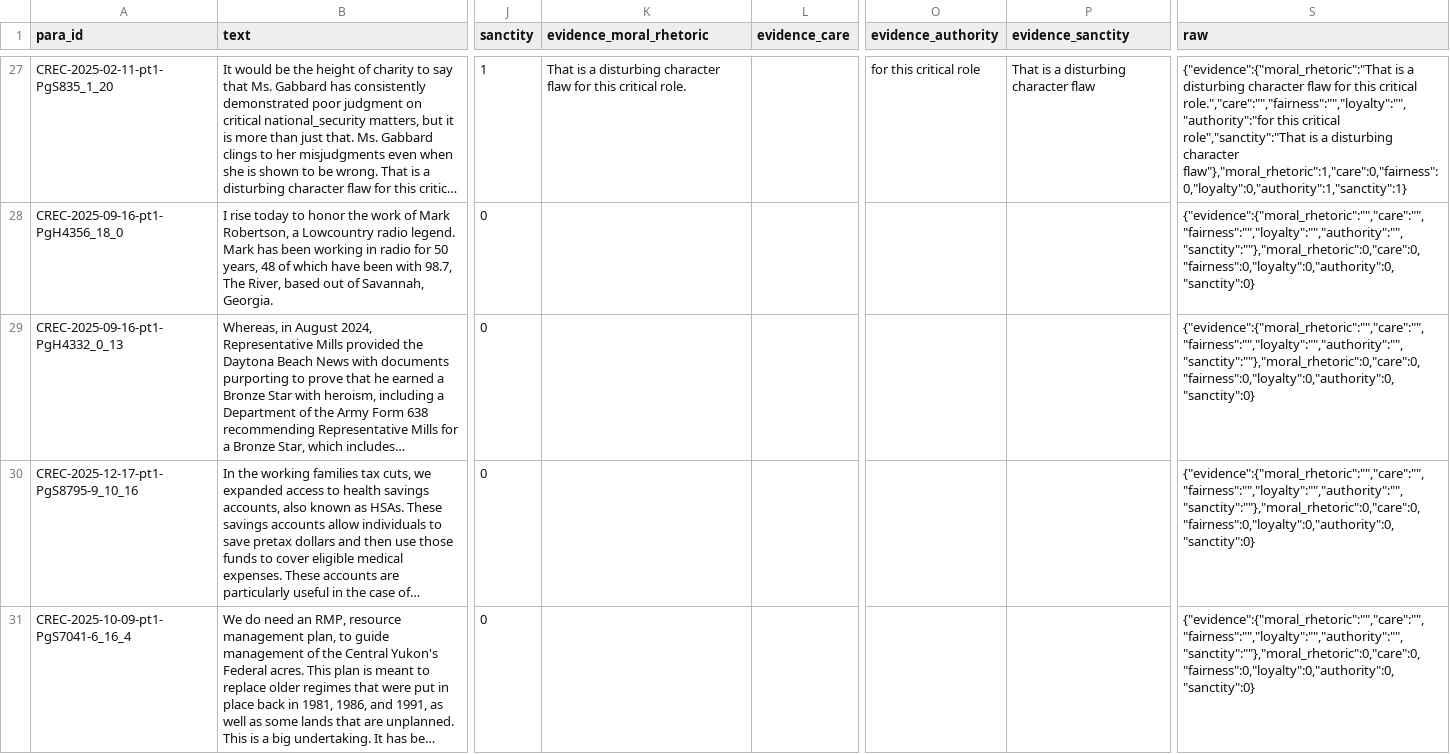
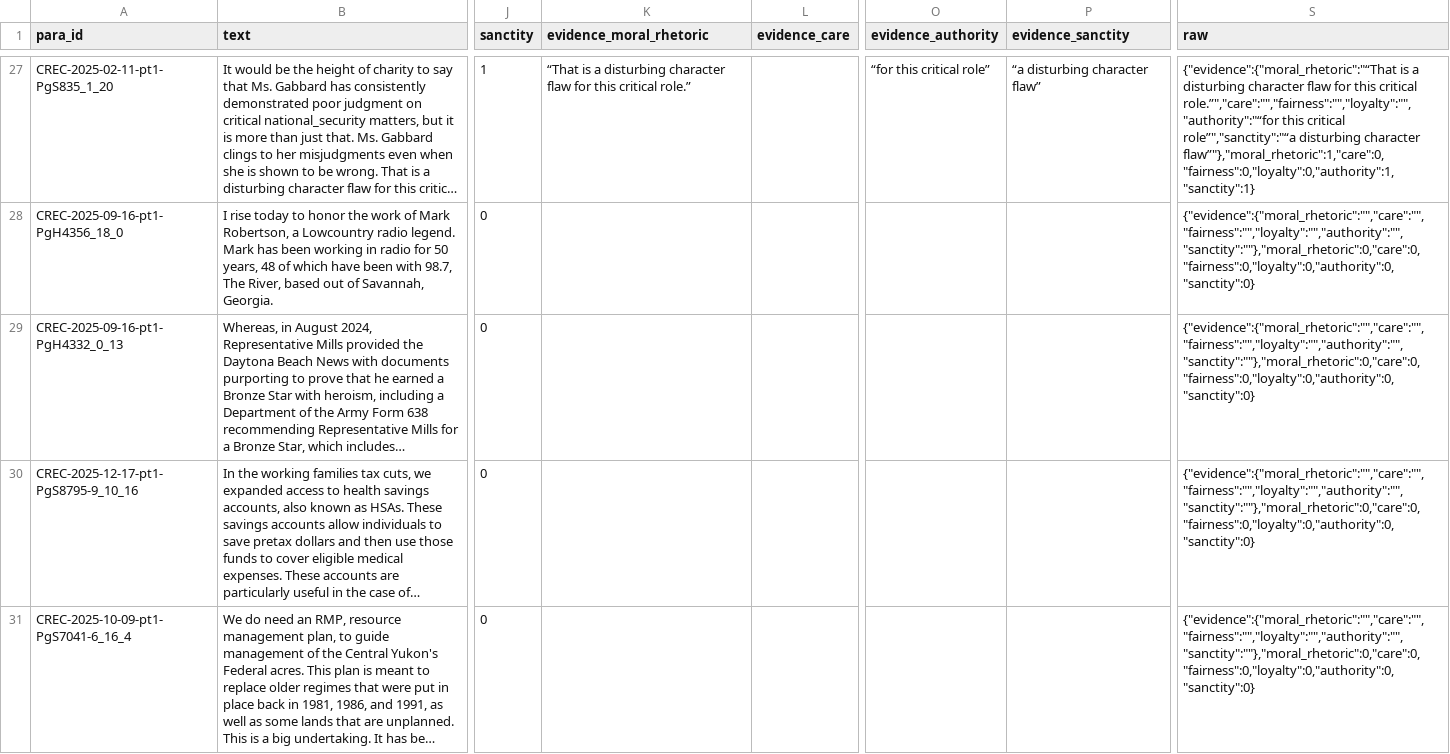
Before and after one commit to supertrashpanda/llm-moral-foundation, a CSV file: runs/gpt-6-luna/main_0shot_validation.csv, drawn as a sheet; only a part is shown, gaps mark what is left out; long unchanged cells end in …; the diff covers the shown part only; the diff names each change by its address in the sheet, - before the commit and + after, or states it on an @@ line.

```diff
--- a/runs/gpt-6-luna/main_0shot_validation.csv
+++ b/runs/gpt-6-luna/main_0shot_validation.csv
-K27 (evidence_moral_rhetoric): That is a disturbing character flaw for this critical role.
+K27 (evidence_moral_rhetoric): “That is a disturbing character flaw for this critical role.”
-O27 (evidence_authority): for this critical role
+O27 (evidence_authority): “for this critical role”
-P27 (evidence_sanctity): That is a disturbing character flaw
+P27 (evidence_sanctity): “a disturbing character flaw”
-S27 (raw): {"evidence":{"moral_rhetoric":"That is a disturbing character flaw for this critical role.","care":"","fairness":"","loyalty":"","authority":"for this critical role","sanctity":"That is a disturbing character flaw"},"moral_rhetoric":1,"care":0,"fairness":0,"loyalty":0,"authority":1,"sanctity":1}
+S27 (raw): {"evidence":{"moral_rhetoric":"“That is a disturbing character flaw for this critical role.”","care":"","fairness":"","loyalty":"","authority":"“for this critical role”","sanctity":"“a disturbing character flaw”"},"moral_rhetoric":1,"care":0,"fairness":0,"loyalty":0,"authority":1,"sanctity":1}
```
Also changed, not shown: 114 edited cells elsewhere in this file, runs/gpt-6-luna/main_0shot_evaluation.csv, 3 other files.
